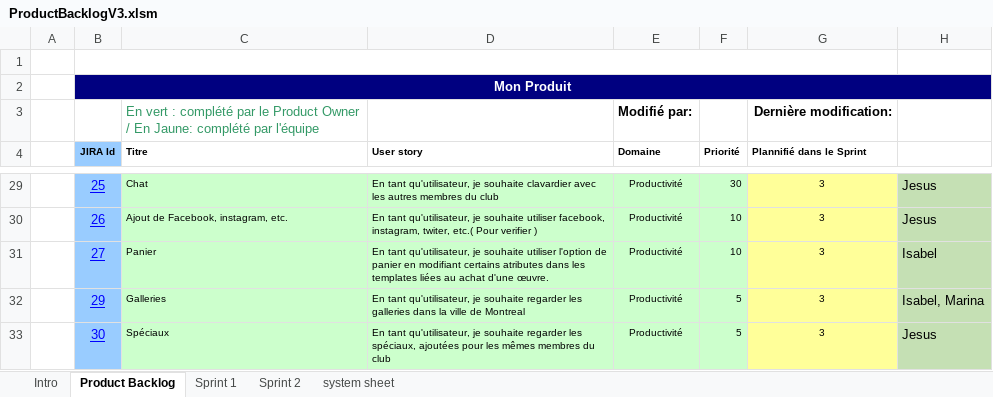
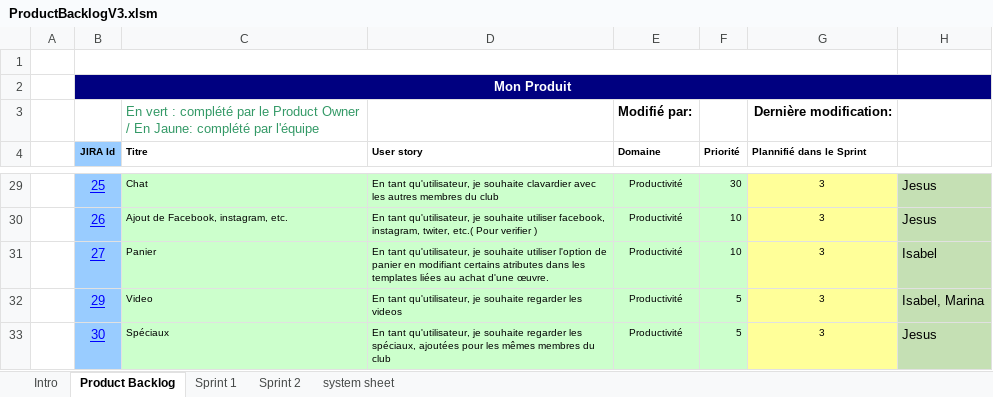
Before and after one commit to Tyurinam/ArtBoutiqueLvovna, an Excel workbook: Documents/ProductBacklog/ProductBacklogV3.xlsm, sheet Product Backlog, drawn as a sheet; only a part is shown, gaps mark what is left out; values as stored, in another font and other column widths than the file's, no borders; the diff names each change by its address in the sheet, - before the commit and + after, or states it on an @@ line.

Commit message:
Add files via upload

```diff
--- a/Documents/ProductBacklog/ProductBacklogV3.xlsm (sheet Product Backlog)
+++ b/Documents/ProductBacklog/ProductBacklogV3.xlsm (sheet Product Backlog)
-C32 (Titre): Galleries
+C32 (Titre): Video
-D32 (User story): …regarder les galleries dans la ville de Montreal
+D32 (User story): …regarder les videos
```
Also changed, not shown: charts or pictures.
